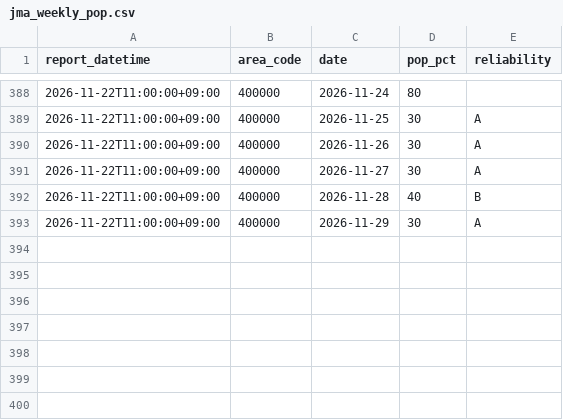
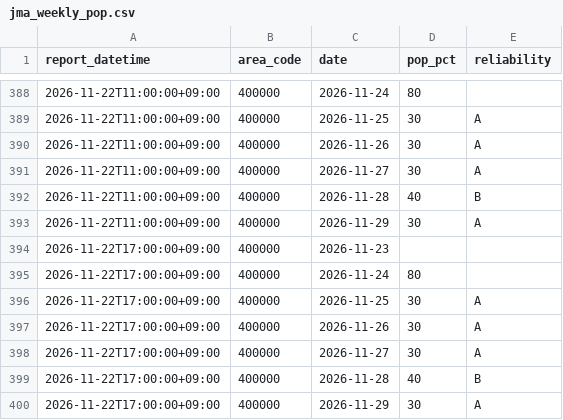
Before and after one commit to yohei-washizaki/fukuoka-dam-outlook, a CSV file: data/normalized/jma_weekly_pop.csv, drawn as a sheet; only a part is shown, gaps mark what is left out; the diff names each change by its address in the sheet, - before the commit and + after, or states it on an @@ line.

```diff
--- a/data/normalized/jma_weekly_pop.csv
+++ b/data/normalized/jma_weekly_pop.csv
+row 394: 2026-11-22T17:00:00+09:00 | 400000 | 2026-11-23
+row 395: 2026-11-22T17:00:00+09:00 | 400000 | 2026-11-24 | 80
+row 396: 2026-11-22T17:00:00+09:00 | 400000 | 2026-11-25 | 30 | A
+row 397: 2026-11-22T17:00:00+09:00 | 400000 | 2026-11-26 | 30 | A
+row 398: 2026-11-22T17:00:00+09:00 | 400000 | 2026-11-27 | 30 | A
+row 399: 2026-11-22T17:00:00+09:00 | 400000 | 2026-11-28 | 40 | B
+row 400: 2026-11-22T17:00:00+09:00 | 400000 | 2026-11-29 | 30 | A
```
Also changed, not shown: data/normalized/jma_weekly_precip_normal.csv.
